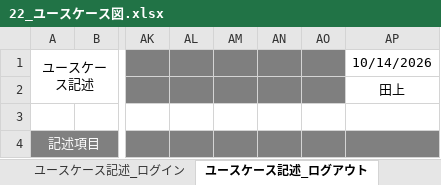
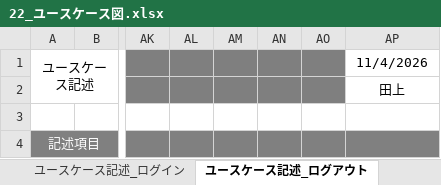
Before and after one commit to Kotarou-Tanoue/tanouesoftware, an Excel workbook: 20_システム設計書/22_ユースケース図.xlsx, sheet ユースケース記述_ログアウト, drawn as a sheet; only a part is shown, gaps mark what is left out; values as stored, in another font and other column widths than the file's, no borders; the diff covers the shown part only; the diff names each change by its address in the sheet, - before the commit and + after, or states it on an @@ line.

```diff
--- a/20_システム設計書/22_ユースケース図.xlsx (sheet ユースケース記述_ログアウト)
+++ b/20_システム設計書/22_ユースケース図.xlsx (sheet ユースケース記述_ログアウト)
-AP1: 10/14/2026
+AP1: 11/4/2026
```
Also changed, not shown: 2 edited cells elsewhere in this sheet, sheet 改訂履歴, sheet ユースケース記述_AI分析, sheet ユースケース記述_復旧情報確認, 20_システム設計書/26_テーブル設計書.xlsx, 2 other files.
